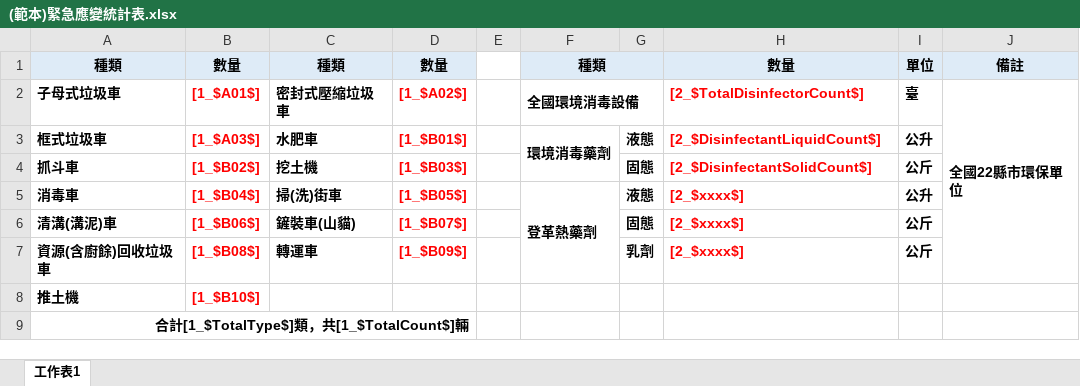
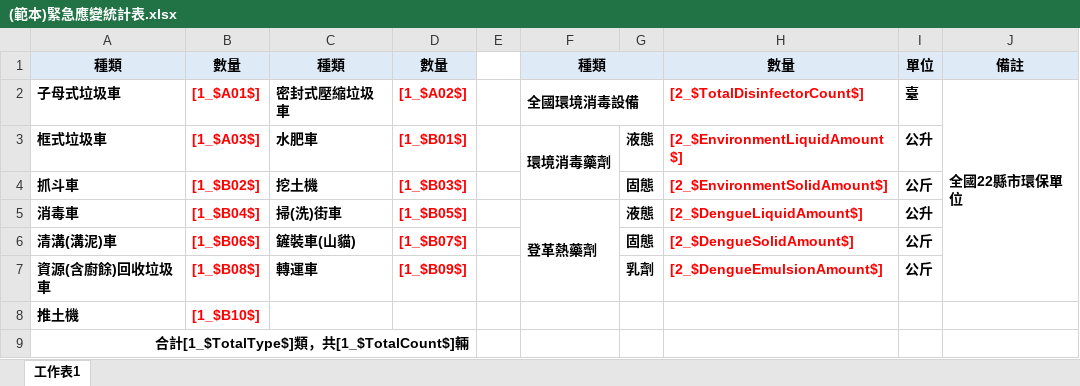
Before and after one commit to ITFtis/MyEPA, an Excel workbook: MyEPA/FileDatas/Template/(範本)緊急應變統計表.xlsx, sheet 工作表1, drawn as a sheet; values as stored, in another font and other column widths than the file's, no borders; the diff names each change by its address in the sheet, - before the commit and + after, or states it on an @@ line.

Commit message:
緊急應變統計表 v11 消毒藥劑

```diff
--- a/MyEPA/FileDatas/Template/(範本)緊急應變統計表.xlsx (sheet 工作表1)
+++ b/MyEPA/FileDatas/Template/(範本)緊急應變統計表.xlsx (sheet 工作表1)
-H3: [2_$DisinfectantLiquidCount$]
+H3: [2_$EnvironmentLiquidAmount$]
-H4: [2_$DisinfectantSolidCount$]
+H4: [2_$EnvironmentSolidAmount$]
-H5: [2_$xxxx$]
+H5: [2_$DengueLiquidAmount$]
-H6: [2_$xxxx$]
+H6: [2_$DengueSolidAmount$]
-H7: [2_$xxxx$]
+H7: [2_$DengueEmulsionAmount$]
```
Also changed, not shown: 1 other file.
